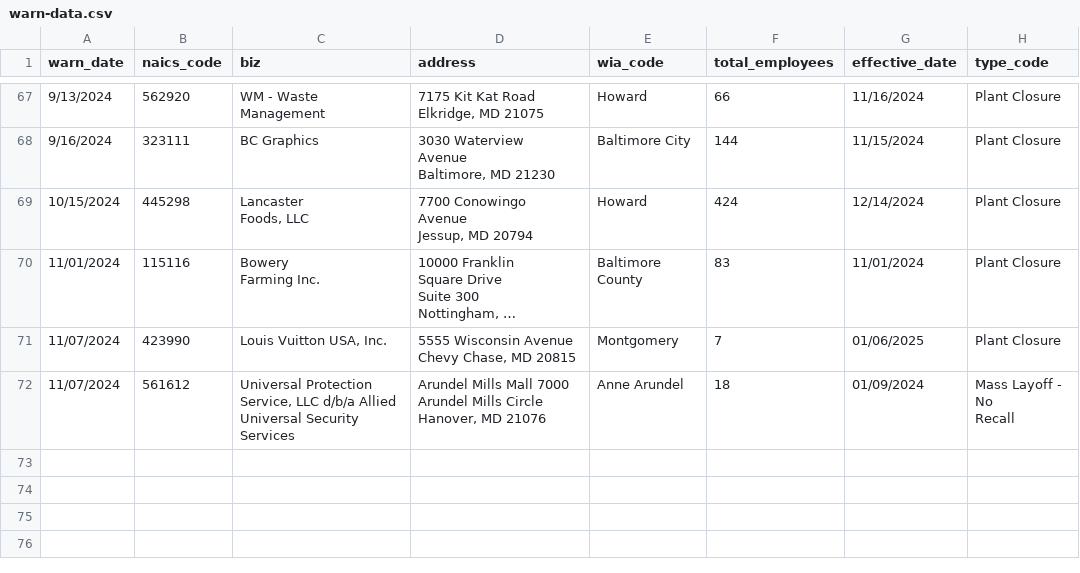
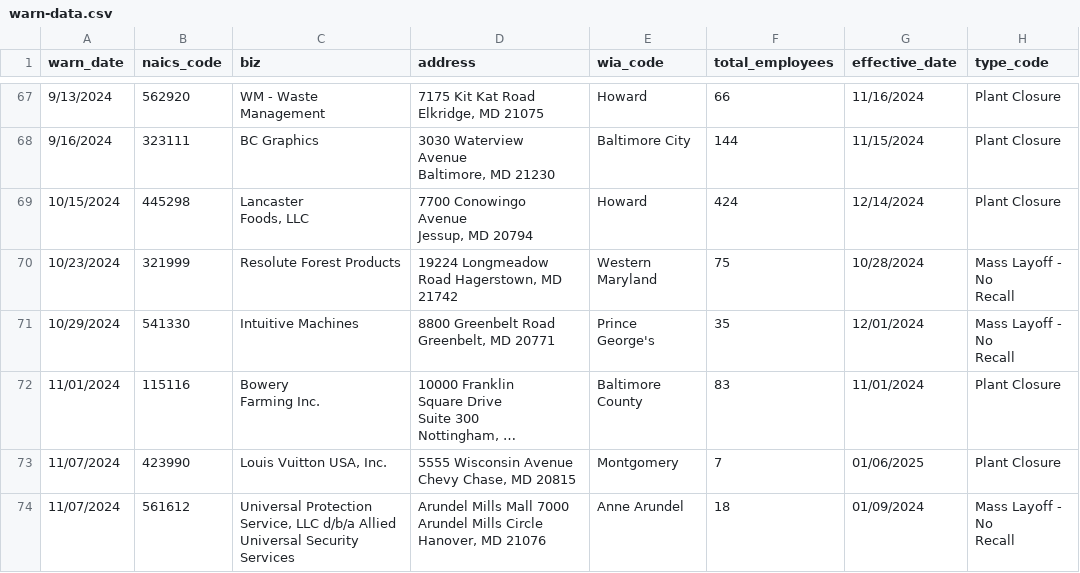
Before and after one commit to ndelkamiller/nicarscrape, a CSV file: warn-data.csv, drawn as a sheet; only a part is shown, gaps mark what is left out; long unchanged cells end in …; ↵ is a line break in a cell; the diff names each change by its address in the sheet, - before the commit and + after, or states it on an @@ line.

```diff
--- a/warn-data.csv
+++ b/warn-data.csv
+row 70: 10/23/2024 | 321999 | Resolute Forest Products | 19224 Longmeadow Road Hagerstown, MD ↵ 21742 | Western Maryland | 75 | 10/28/2024 | Mass Layoff - No ↵ Recall
+row 71: 10/29/2024 | 541330 | Intuitive Machines | 8800 Greenbelt Road Greenbelt, MD 20771 | Prince George's | 35 | 12/01/2024 | Mass Layoff - No ↵ Recall
```
